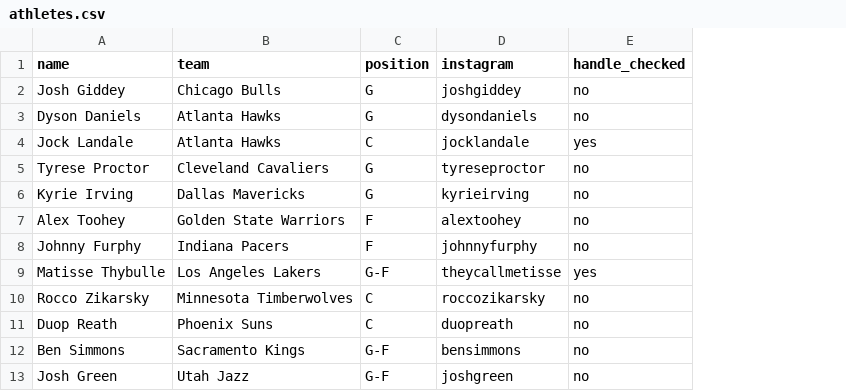
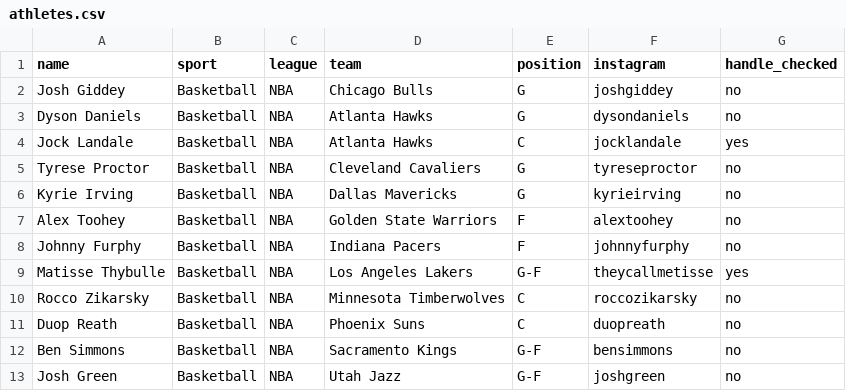
Before and after one commit to YosemiteDan/SocialRankingsV2, a CSV file: data/athletes.csv, drawn as a sheet; the diff names each change by its address in the sheet, - before the commit and + after, or states it on an @@ line.

```diff
--- a/data/athletes.csv
+++ b/data/athletes.csv
+column B (sport), rows 2-13: all Basketball
+column C (league), rows 2-13: all NBA
```
Also changed, not shown: 4 other files.
